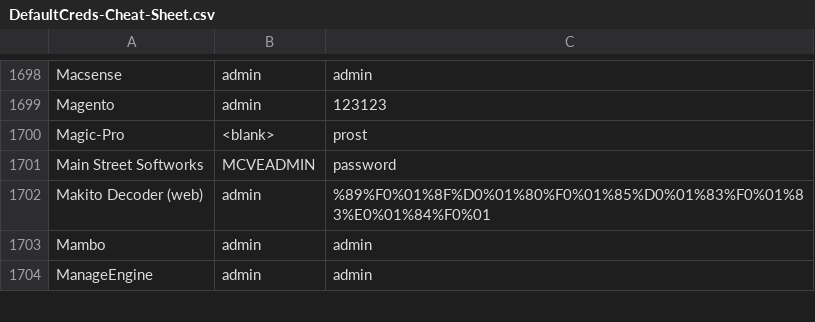
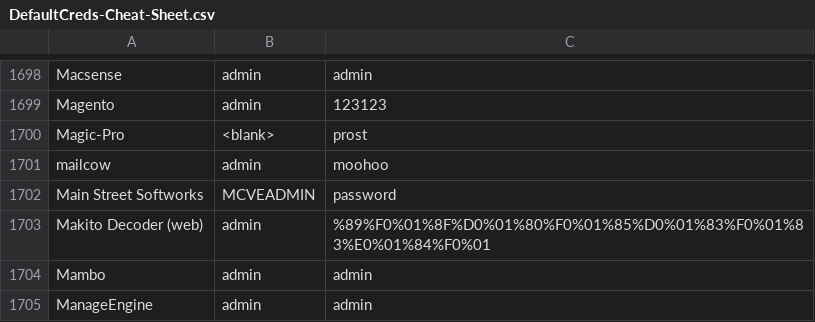
Before and after one commit to ihebski/DefaultCreds-cheat-sheet, a CSV file: DefaultCreds-Cheat-Sheet.csv, drawn as a sheet; only a part is shown, gaps mark what is left out; the diff names each change by its address in the sheet, - before the commit and + after, or states it on an @@ line.

Commit message:
Update DefaultCreds-Cheat-Sheet.csv

```diff
--- a/DefaultCreds-Cheat-Sheet.csv
+++ b/DefaultCreds-Cheat-Sheet.csv
+row 1701: mailcow | admin | moohoo
```
